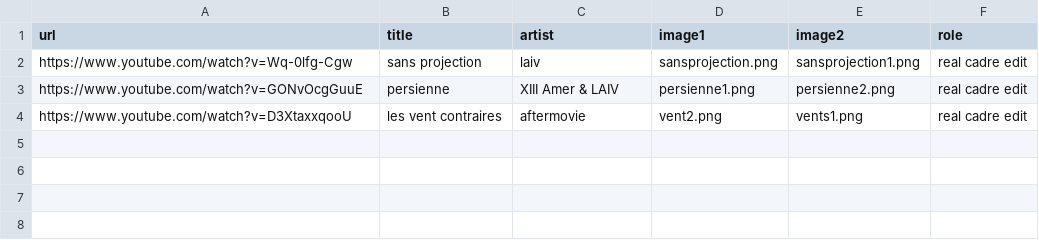
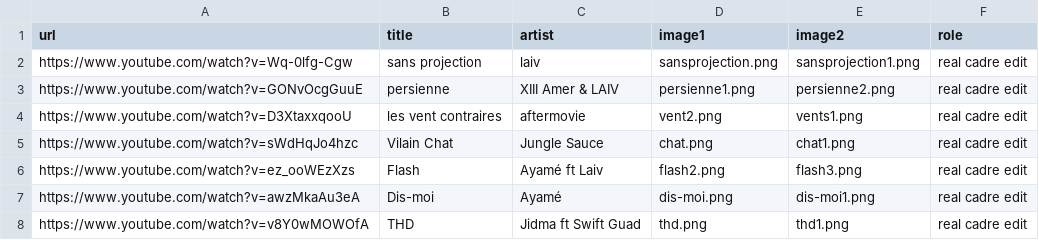
Before and after one commit to SamuelGUILLOTON/portefolio, a CSV file: video.csv, drawn as a sheet; the diff names each change by its address in the sheet, - before the commit and + after, or states it on an @@ line.

```diff
--- a/video.csv
+++ b/video.csv
+row 5: https://www.youtube.com/watch?v=sWdHqJo4hzc | Vilain Chat | Jungle Sauce | chat.png | chat1.png | real cadre edit
+row 6: https://www.youtube.com/watch?v=ez_ooWEzXzs | Flash | Ayamé ft Laiv | flash2.png | flash3.png | real cadre edit
+row 7: https://www.youtube.com/watch?v=awzMkaAu3eA | Dis-moi | Ayamé | dis-moi.png | dis-moi1.png | real cadre edit
+row 8: https://www.youtube.com/watch?v=v8Y0wMOWOfA | THD | Jidma ft Swift Guad | thd.png | thd1.png | real cadre edit
```
Also changed, not shown: 18 other files.
